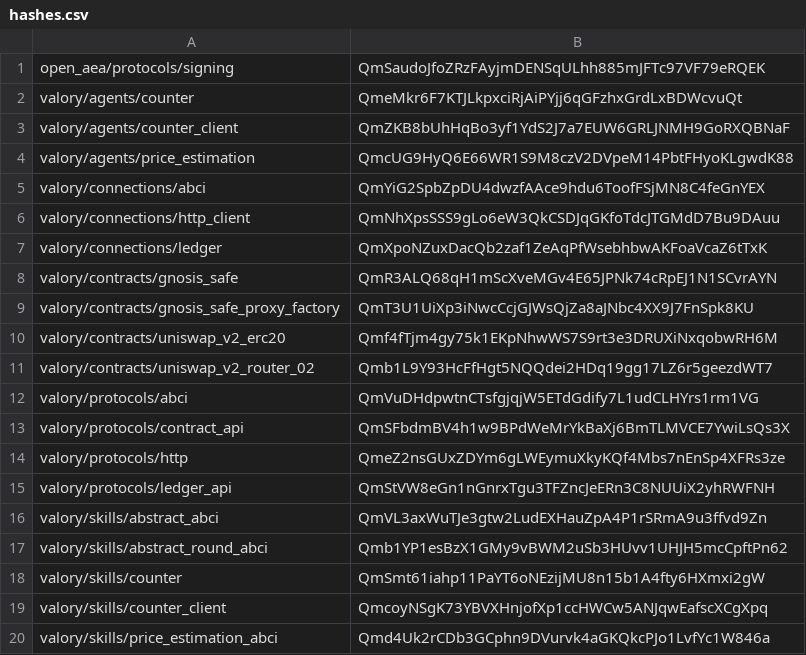
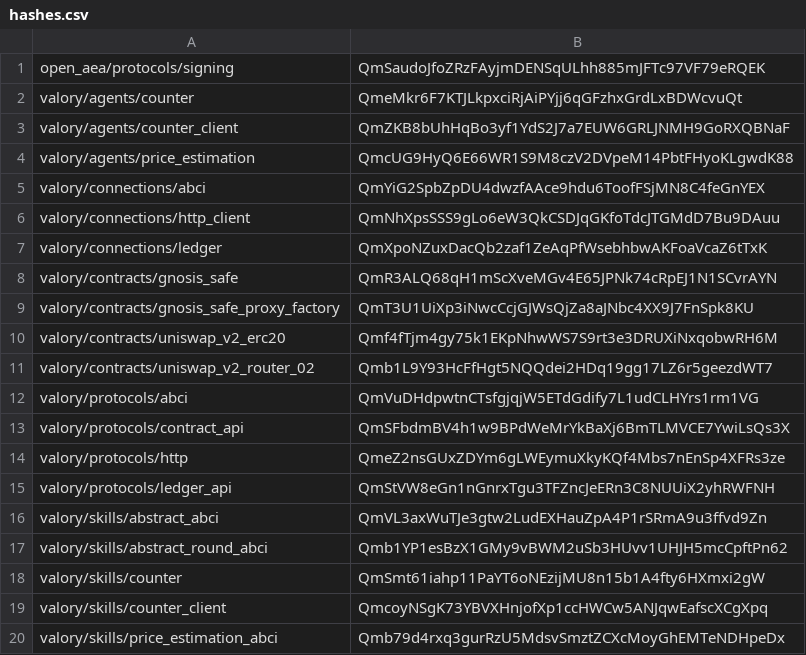
Before and after one commit to valory-xyz/open-autonomy, a CSV file: packages/hashes.csv, drawn as a sheet.

```diff
--- a/packages/hashes.csv
+++ b/packages/hashes.csv
@@ -19,2 +19,2 @@ valory/skills/counter,QmSmt61iahp11PaYT6oNEzijMU8n15b1A4fty6HXmxi2gW
 valory/skills/counter_client,QmcoyNSgK73YBVXHnjofXp1ccHWCw5ANJqwEafscXCgXpq
-valory/skills/price_estimation_abci,Qmd4Uk2rCDb3GCphn9DVurvk4aGKQkcPJo1LvfYc1W846a
+valory/skills/price_estimation_abci,Qmb79d4rxq3gurRzU5MdsvSmztZCXcMoyGhEMTeNDHpeDx
```
Also changed, not shown: 5 other files.
